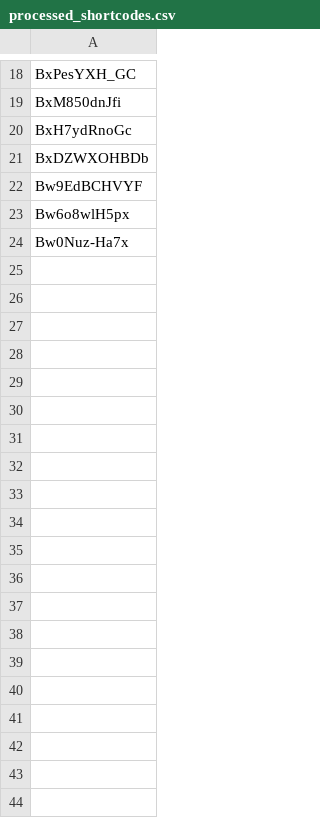
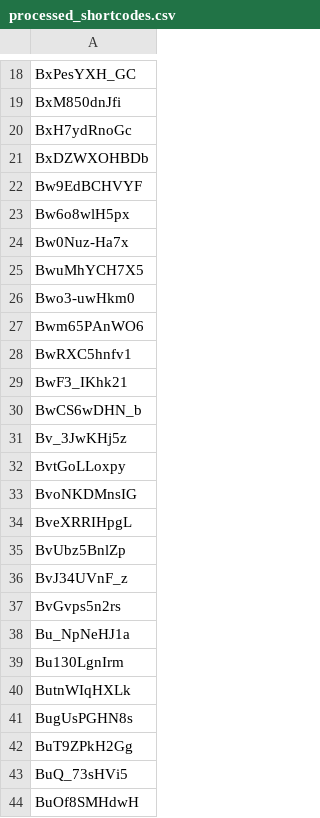
Before and after one commit to fdeitelhoff/instagram-scraper, a CSV file: data/processed_shortcodes.csv, drawn as a sheet; only a part is shown, gaps mark what is left out; the diff covers the shown part only.

Commit message:
Backup and slightly changes for the data error.

```diff
--- a/data/processed_shortcodes.csv
+++ b/data/processed_shortcodes.csv
@@ -24 +24,21 @@ Bw6o8wlH5px
 Bw0Nuz-Ha7x
+BwuMhYCH7X5
+Bwo3-uwHkm0
+Bwm65PAnWO6
+BwRXC5hnfv1
+BwF3_IKhk21
+BwCS6wDHN_b
+Bv_3JwKHj5z
+BvtGoLLoxpy
+BvoNKDMnsIG
+BveXRRIHpgL
+BvUbz5BnlZp
+BvJ34UVnF_z
+BvGvps5n2rs
+Bu_NpNeHJ1a
+Bu130LgnIrm
+ButnWIqHXLk
+BugUsPGHN8s
+BuT9ZPkH2Gg
+BuQ_73sHVi5
+BuOf8SMHdwH
```
Also changed, not shown: 38 added rows elsewhere in this file, 7 other files.
